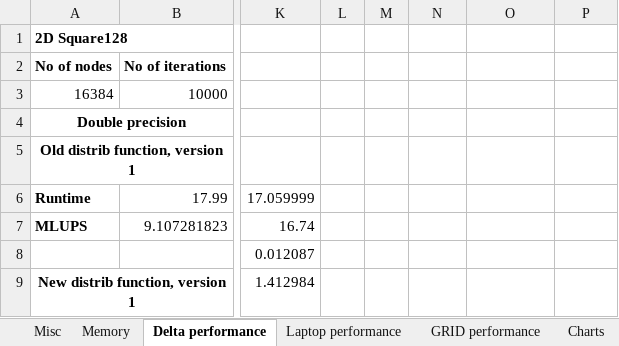
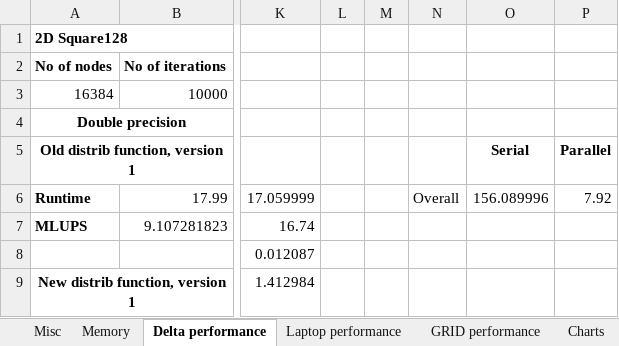
Before and after one commit to ZPaulo/Thesis, an Excel workbook: Thesis/Resources/CGPerformance.xlsx, sheet Delta performance, drawn as a sheet; only a part is shown, gaps mark what is left out; values as stored, in another font and other column widths than the file's, no borders; charts and pictures not drawn; the diff names each change by its address in the sheet, - before the commit and + after, or states it on an @@ line.

```diff
--- a/Thesis/Resources/CGPerformance.xlsx (sheet Delta performance)
+++ b/Thesis/Resources/CGPerformance.xlsx (sheet Delta performance)
-O5: (empty)
+O5: Serial
-P5: (empty)
+P5: Parallel
-N6: (empty)
+N6: Overall
-O6: (empty)
+O6: 156.089996
-P6: (empty)
+P6: 7.92
```
Also changed, not shown: sheet Charts, sheet GRID performance, charts or pictures, 9 other files.
